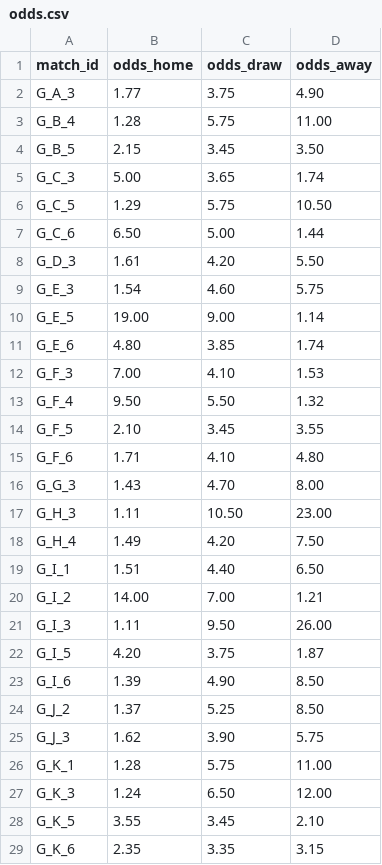
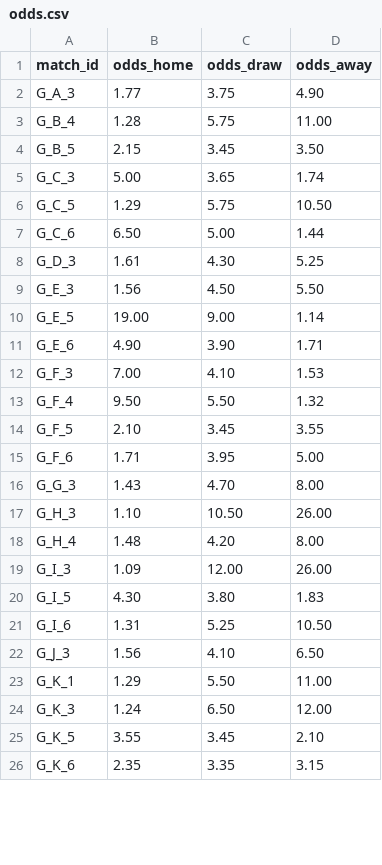
Before and after one commit to lukaspestalozzi/srftippspiel, a CSV file: tippspiel/data/tournaments/wc2026/odds.csv, drawn as a sheet; only a part is shown; the diff covers the shown part only.

```diff
--- a/tippspiel/data/tournaments/wc2026/odds.csv
+++ b/tippspiel/data/tournaments/wc2026/odds.csv
@@ -7,6 +7,6 @@ G_C_5,1.29,5.75,10.50
 G_C_6,6.50,5.00,1.44
-G_D_3,1.61,4.20,5.50
-G_E_3,1.54,4.60,5.75
+G_D_3,1.61,4.30,5.25
+G_E_3,1.56,4.50,5.50
 G_E_5,19.00,9.00,1.14
-G_E_6,4.80,3.85,1.74
+G_E_6,4.90,3.90,1.71
 G_F_3,7.00,4.10,1.53
@@ -14,14 +14,11 @@ G_F_4,9.50,5.50,1.32
 G_F_5,2.10,3.45,3.55
-G_F_6,1.71,4.10,4.80
+G_F_6,1.71,3.95,5.00
 G_G_3,1.43,4.70,8.00
-G_H_3,1.11,10.50,23.00
-G_H_4,1.49,4.20,7.50
-G_I_1,1.51,4.40,6.50
-G_I_2,14.00,7.00,1.21
-G_I_3,1.11,9.50,26.00
-G_I_5,4.20,3.75,1.87
-G_I_6,1.39,4.90,8.50
-G_J_2,1.37,5.25,8.50
-G_J_3,1.62,3.90,5.75
-G_K_1,1.28,5.75,11.00
+G_H_3,1.10,10.50,26.00
+G_H_4,1.48,4.20,8.00
+G_I_3,1.09,12.00,26.00
+G_I_5,4.30,3.80,1.83
+G_I_6,1.31,5.25,10.50
+G_J_3,1.56,4.10,6.50
+G_K_1,1.29,5.50,11.00
 G_K_3,1.24,6.50,12.00
```
Also changed, not shown: 9 edited cells elsewhere in this file, tippspiel/data/tournaments/wc2026/results.csv, tippspiel/data/tournaments/wc2026/teams.csv, 2 other files.
